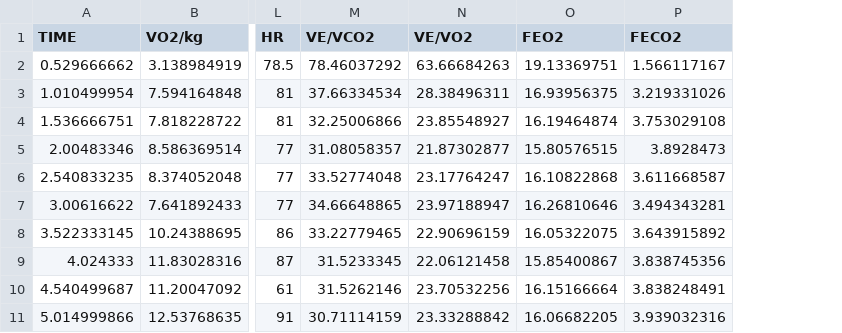
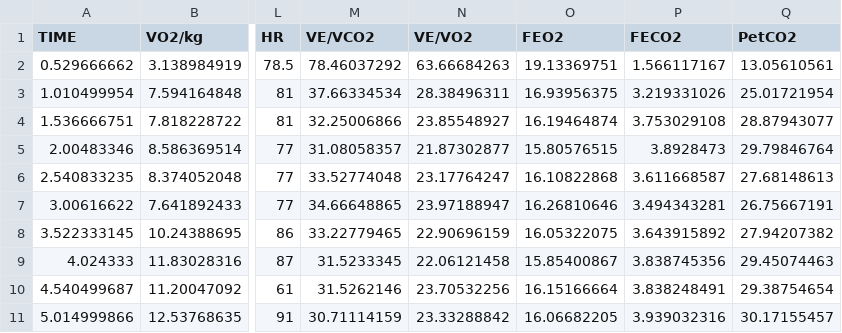
Before and after one commit to orthopedics20/longcovid, a CSV file: PCS10_V2_CPET.csv, drawn as a sheet; only a part is shown, gaps mark what is left out; the diff names each change by its address in the sheet, - before the commit and + after, or states it on an @@ line.

```diff
--- a/PCS10_V2_CPET.csv
+++ b/PCS10_V2_CPET.csv
+column Q (PetCO2), rows 2-11: 13.05610561 | 25.01721954 | 28.87943077 | 29.79846764 | 27.68148613 | 26.75667191 | 27.94207382 | 29.45074463 | 29.38754654 | 30.17155457
```
Also changed, not shown: PCS18_V1_CPET.csv, PCS24_CTRL_CPET.csv, 19 other files.
